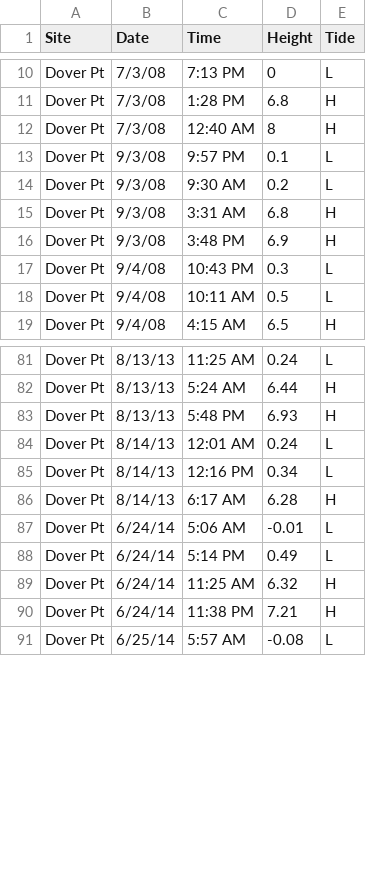
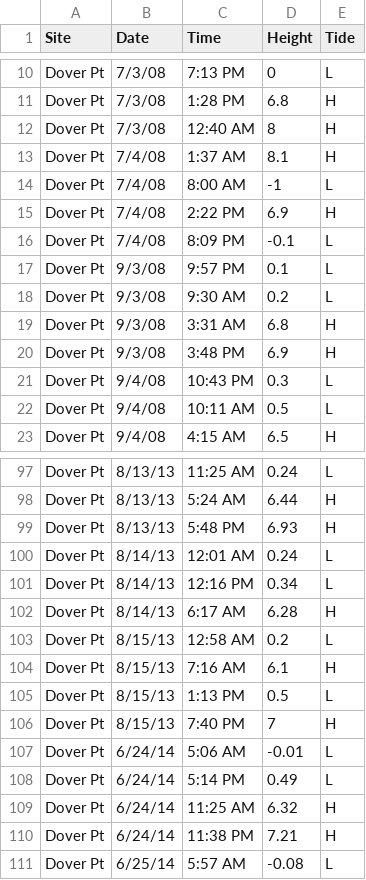
Before and after one commit to bmoore/earth-vector, a CSV file: tides.csv, drawn as a sheet; only a part is shown, gaps mark what is left out; the diff covers the shown part only; the diff names each change by its address in the sheet, - before the commit and + after, or states it on an @@ line.

```diff
--- a/tides.csv
+++ b/tides.csv
+row 13: Dover Pt | 7/4/08 | 1:37 AM | 8.1 | H
+row 14: Dover Pt | 7/4/08 | 8:00 AM | -1 | L
+row 15: Dover Pt | 7/4/08 | 2:22 PM | 6.9 | H
+row 16: Dover Pt | 7/4/08 | 8:09 PM | -0.1 | L
+row 103: Dover Pt | 8/15/13 | 12:58 AM | 0.2 | L
+row 104: Dover Pt | 8/15/13 | 7:16 AM | 6.1 | H
+row 105: Dover Pt | 8/15/13 | 1:13 PM | 0.5 | L
+row 106: Dover Pt | 8/15/13 | 7:40 PM | 7 | H
```
Also changed, not shown: 20 added rows and 1 edited cell elsewhere in this file, output.csv, 1 other file.
